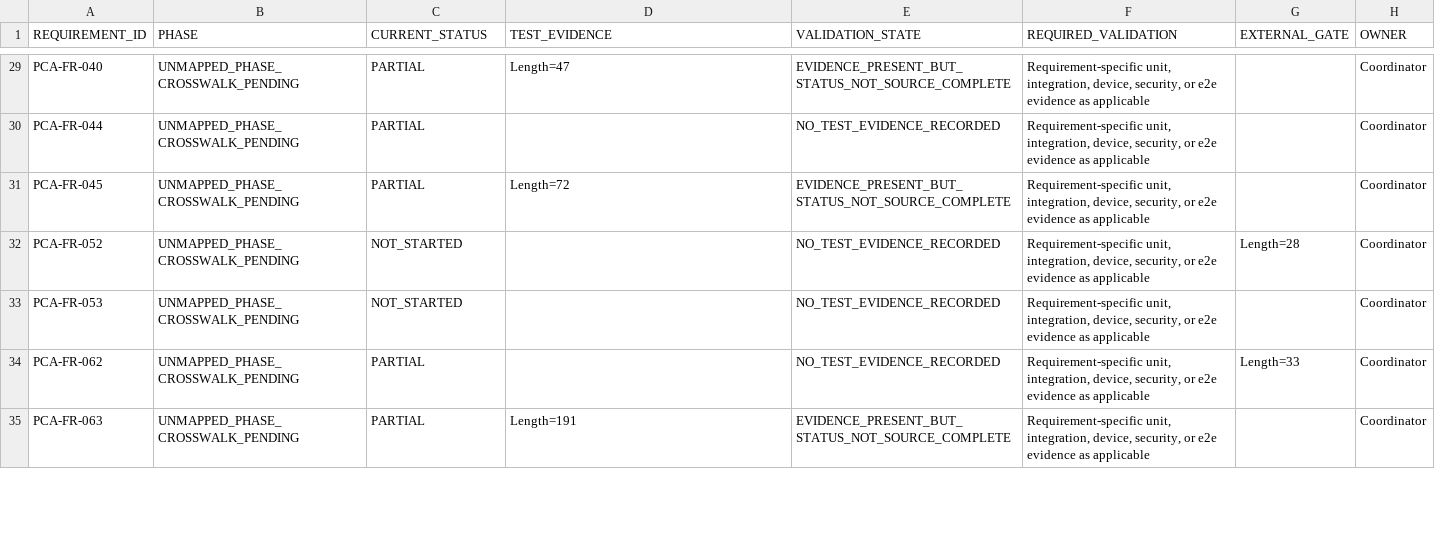
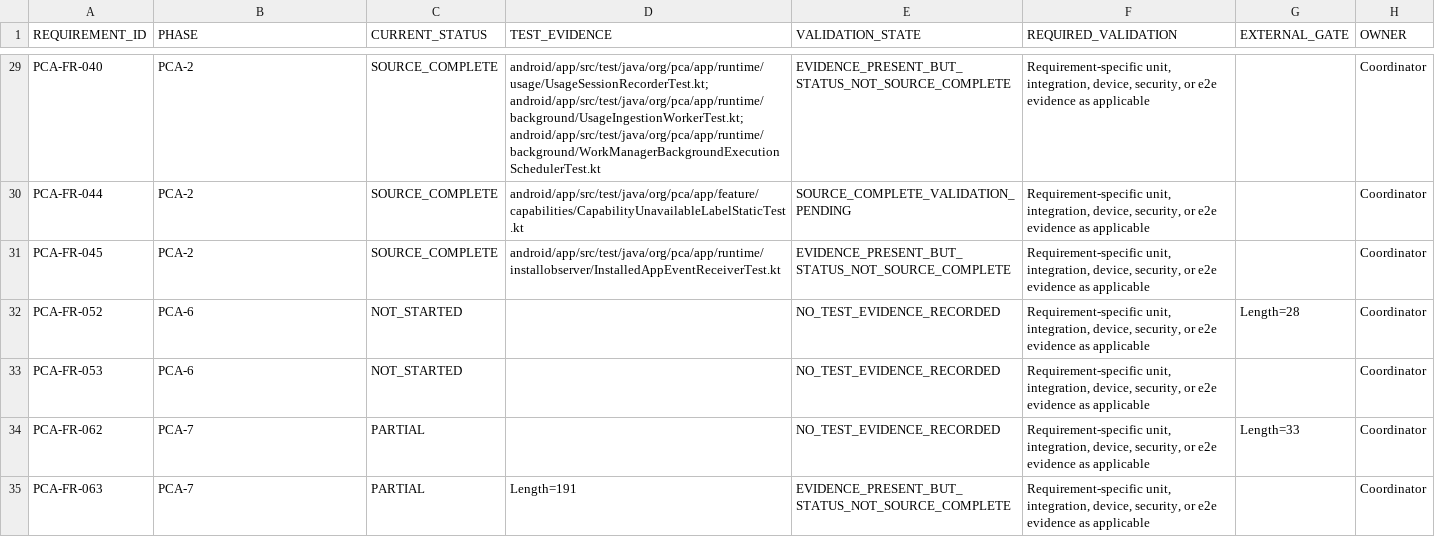
Before and after one commit to mosa-ali/PCA, a CSV file: .agent-runtime/manifests/pca-r3-final/R3_VALIDATION_BACKLOG.csv, drawn as a sheet; only a part is shown, gaps mark what is left out; the diff covers the shown part only.

```diff
--- a/.agent-runtime/manifests/pca-r3-final/R3_VALIDATION_BACKLOG.csv
+++ b/.agent-runtime/manifests/pca-r3-final/R3_VALIDATION_BACKLOG.csv
@@ -29,7 +29,7 @@
-"PCA-FR-040","UNMAPPED_PHASE_CROSSWALK_PENDING","PARTIAL","Length=47","EVIDENCE_PRESENT_BUT_STATUS_NOT_SOURCE_COMPLETE","Requirement-specific unit, integration, device, security, or e2e evidence as applicable","","Coordinator"
-"PCA-FR-044","UNMAPPED_PHASE_CROSSWALK_PENDING","PARTIAL","","NO_TEST_EVIDENCE_RECORDED","Requirement-specific unit, integration, device, security, or e2e evidence as applicable","","Coordinator"
-"PCA-FR-045","UNMAPPED_PHASE_CROSSWALK_PENDING","PARTIAL","Length=72","EVIDENCE_PRESENT_BUT_STATUS_NOT_SOURCE_COMPLETE","Requirement-specific unit, integration, device, security, or e2e evidence as applicable","","Coordinator"
-"PCA-FR-052","UNMAPPED_PHASE_CROSSWALK_PENDING","NOT_STARTED","","NO_TEST_EVIDENCE_RECORDED","Requirement-specific unit, integration, device, security, or e2e evidence as applicable","Length=28","Coordinator"
-"PCA-FR-053","UNMAPPED_PHASE_CROSSWALK_PENDING","NOT_STARTED","","NO_TEST_EVIDENCE_RECORDED","Requirement-specific unit, integration, device, security, or e2e evidence as applicable","","Coordinator"
-"PCA-FR-062","UNMAPPED_PHASE_CROSSWALK_PENDING","PARTIAL","","NO_TEST_EVIDENCE_RECORDED","Requirement-specific unit, integration, device, security, or e2e evidence as applicable","Length=33","Coordinator"
-"PCA-FR-063","UNMAPPED_PHASE_CROSSWALK_PENDING","PARTIAL","Length=191","EVIDENCE_PRESENT_BUT_STATUS_NOT_SOURCE_COMPLETE","Requirement-specific unit, integration, device, security, or e2e evidence as applicable","","Coordinator"
+"PCA-FR-040","PCA-2","SOURCE_COMPLETE","android/app/src/test/java/org/pca/app/runtime/usage/UsageSessionRecorderTest.kt; android/app/src/test/java/org/pca/app/runtime/background/UsageIngestionWorkerTest.kt; android/app/src/test/java/org/pca/app/runtime/background/WorkManagerBackgroundExecutionSchedulerTest.kt","EVIDENCE_PRESENT_BUT_STATUS_NOT_SOURCE_COMPLETE","Requirement-specific unit, integration, device, security, or e2e evidence as applicable","","Coordinator"
+"PCA-FR-044","PCA-2","SOURCE_COMPLETE","android/app/src/test/java/org/pca/app/feature/capabilities/CapabilityUnavailableLabelStaticTest.kt","SOURCE_COMPLETE_VALIDATION_PENDING","Requirement-specific unit, integration, device, security, or e2e evidence as applicable","","Coordinator"
+"PCA-FR-045","PCA-2","SOURCE_COMPLETE","android/app/src/test/java/org/pca/app/runtime/installobserver/InstalledAppEventReceiverTest.kt","EVIDENCE_PRESENT_BUT_STATUS_NOT_SOURCE_COMPLETE","Requirement-specific unit, integration, device, security, or e2e evidence as applicable","","Coordinator"
+"PCA-FR-052","PCA-6","NOT_STARTED","","NO_TEST_EVIDENCE_RECORDED","Requirement-specific unit, integration, device, security, or e2e evidence as applicable","Length=28","Coordinator"
+"PCA-FR-053","PCA-6","NOT_STARTED","","NO_TEST_EVIDENCE_RECORDED","Requirement-specific unit, integration, device, security, or e2e evidence as applicable","","Coordinator"
+"PCA-FR-062","PCA-7","PARTIAL","","NO_TEST_EVIDENCE_RECORDED","Requirement-specific unit, integration, device, security, or e2e evidence as applicable","Length=33","Coordinator"
+"PCA-FR-063","PCA-7","PARTIAL","Length=191","EVIDENCE_PRESENT_BUT_STATUS_NOT_SOURCE_COMPLETE","Requirement-specific unit, integration, device, security, or e2e evidence as applicable","","Coordinator"
```
Also changed, not shown: 148 edited cells elsewhere in this file, .agent-runtime/manifests/pca-r3-final/R3_FILE_OWNERSHIP.csv, .agent-runtime/manifests/pca-r3-final/R3_REQUIREMENT_AUDIT.csv, 17 other files.
